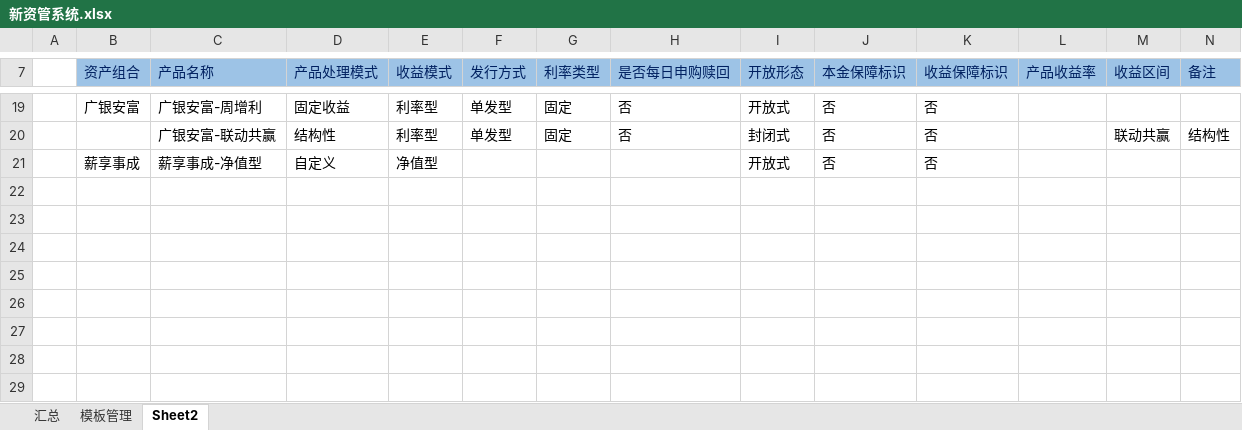
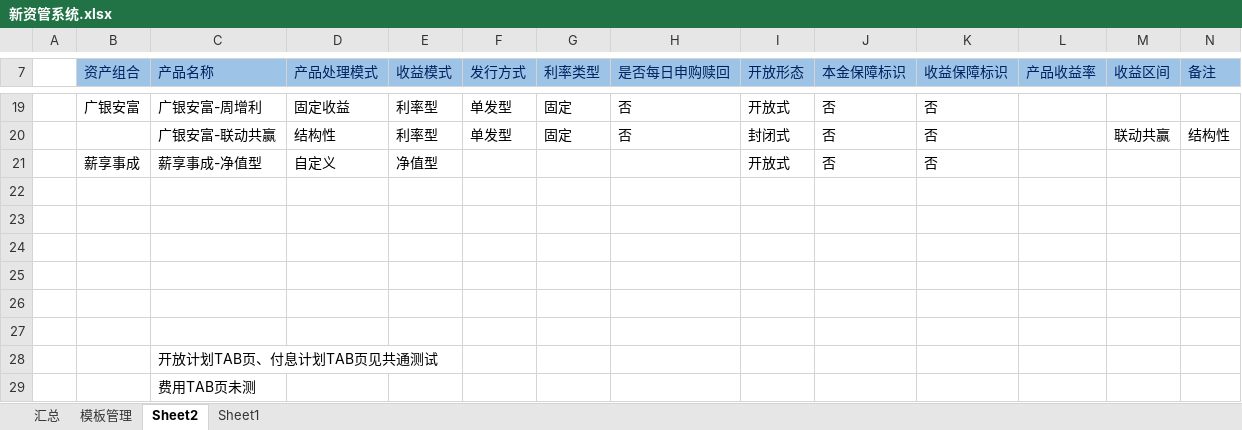
Before and after one commit to W7297911/test, an Excel workbook: wenjian/新资管系统.xlsx, sheet Sheet2, drawn as a sheet; only a part is shown, gaps mark what is left out; values as stored, in another font and other column widths than the file's, no borders; the diff names each change by its address in the sheet, - before the commit and + after, or states it on an @@ line.

```diff
--- a/wenjian/新资管系统.xlsx (sheet Sheet2)
+++ b/wenjian/新资管系统.xlsx (sheet Sheet2)
+sheet tab: Sheet1
+row 22: (empty)
+row 23: (empty)
+row 24: (empty)
+row 25: (empty)
+row 26: (empty)
+row 27: (empty)
+row 28:  |  | 开放计划TAB页、付息计划TAB页见共通测试
+row 29:  |  | 费用TAB页未测
```
Also changed, not shown: sheet 模板管理, sheet 汇总.
